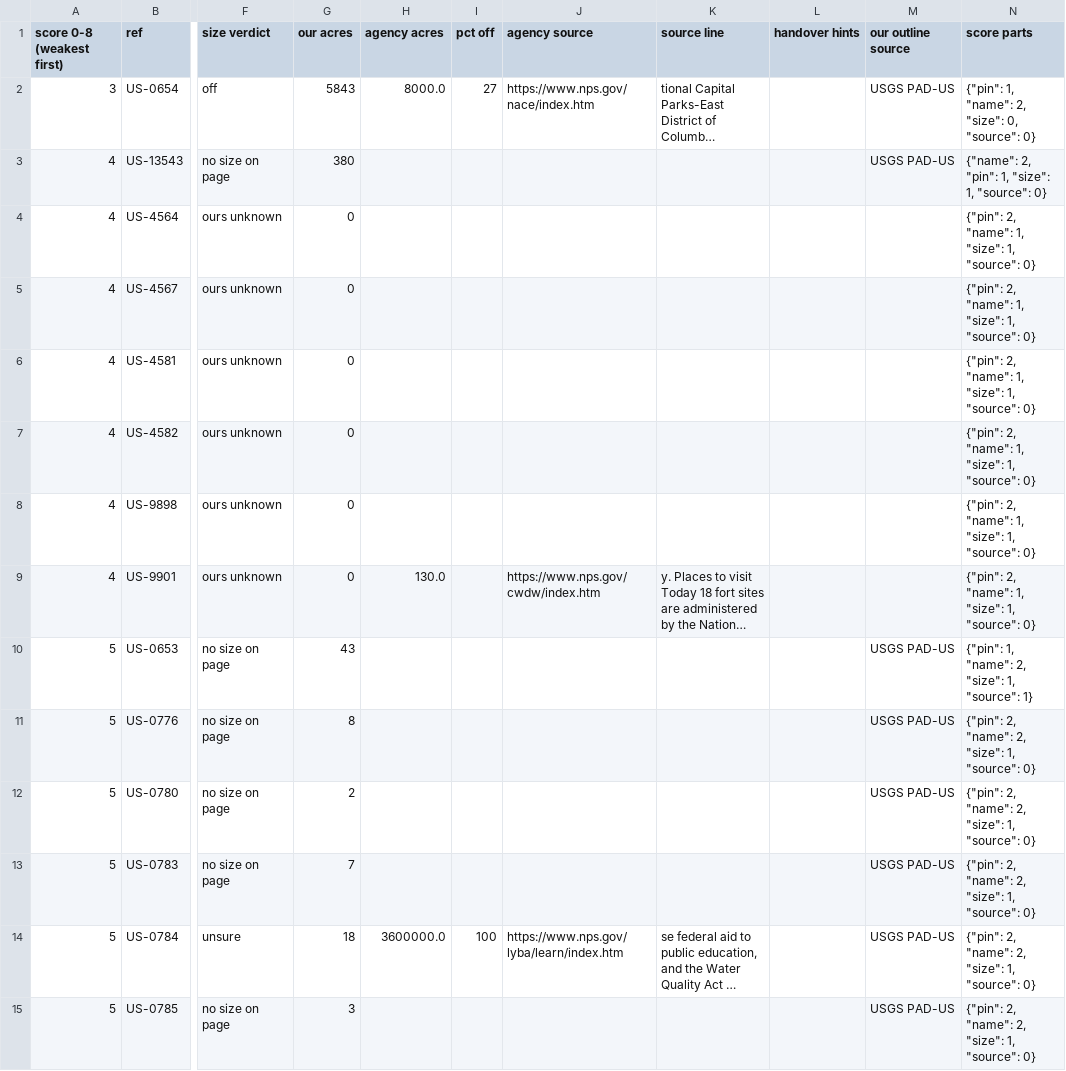
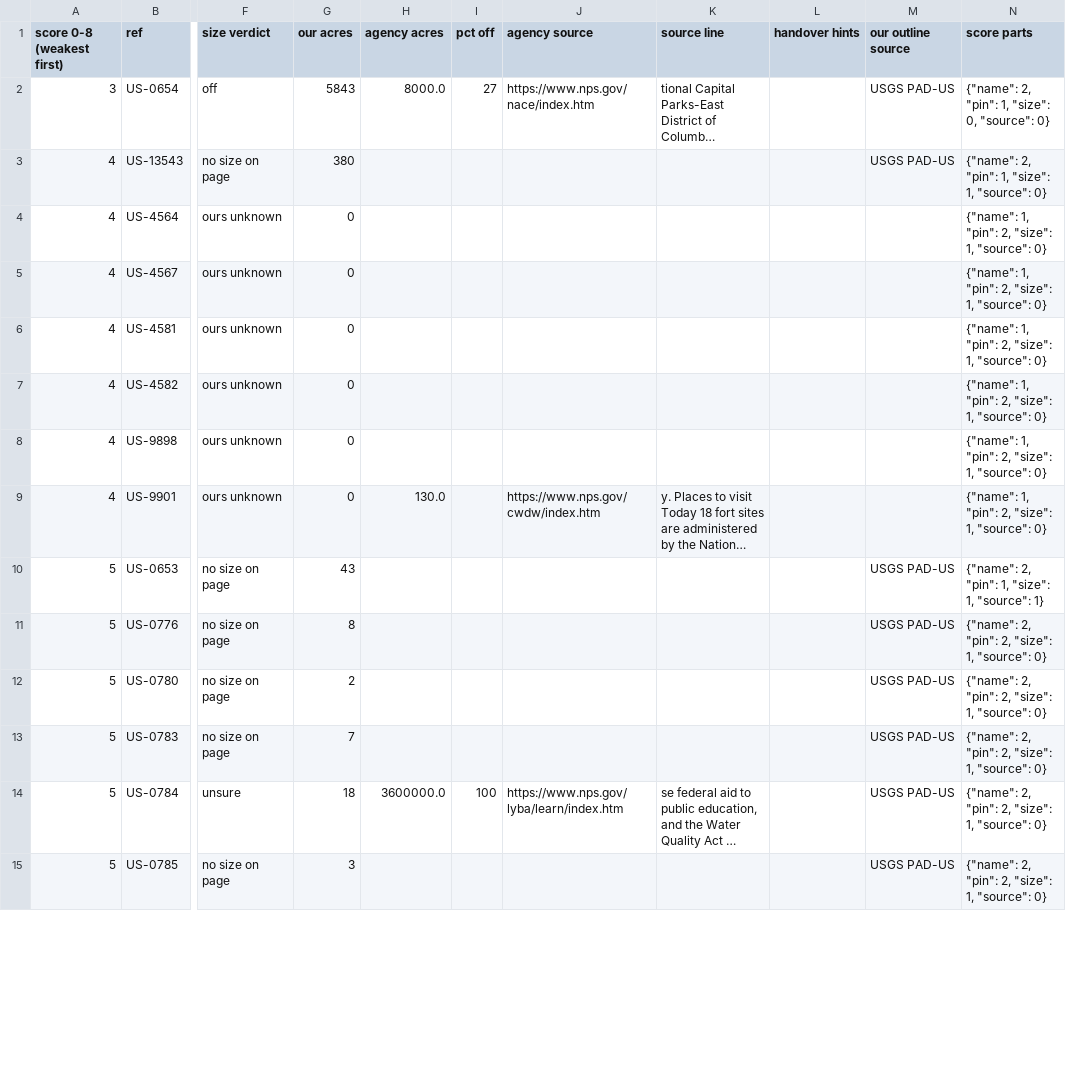
Before and after one commit to KentuckyPortableClub/KPC-Data, a CSV file: data/truth/checklist-US-DC.csv, drawn as a sheet; only a part is shown, gaps mark what is left out; long unchanged cells end in …; the diff covers the shown part only; the diff names each change by its address in the sheet, - before the commit and + after, or states it on an @@ line.

```diff
--- a/data/truth/checklist-US-DC.csv
+++ b/data/truth/checklist-US-DC.csv
-N2 (score parts): {"pin": 1, "name": 2, "size": 0, "source": 0}
+N2 (score parts): {"name": 2, "pin": 1, "size": 0, "source": 0}
-N4:N9 (score parts): {"pin": 2, "name": 1, "size": 1, "source": 0}
+N4:N9 (score parts): {"name": 1, "pin": 2, "size": 1, "source": 0}
-N10 (score parts): {"pin": 1, "name": 2, "size": 1, "source": 1}
+N10 (score parts): {"name": 2, "pin": 1, "size": 1, "source": 1}
-N11:N15 (score parts): {"pin": 2, "name": 2, "size": 1, "source": 0}
+N11:N15 (score parts): {"name": 2, "pin": 2, "size": 1, "source": 0}
```
Also changed, not shown: 15 edited cells elsewhere in this file, 7 other files.
